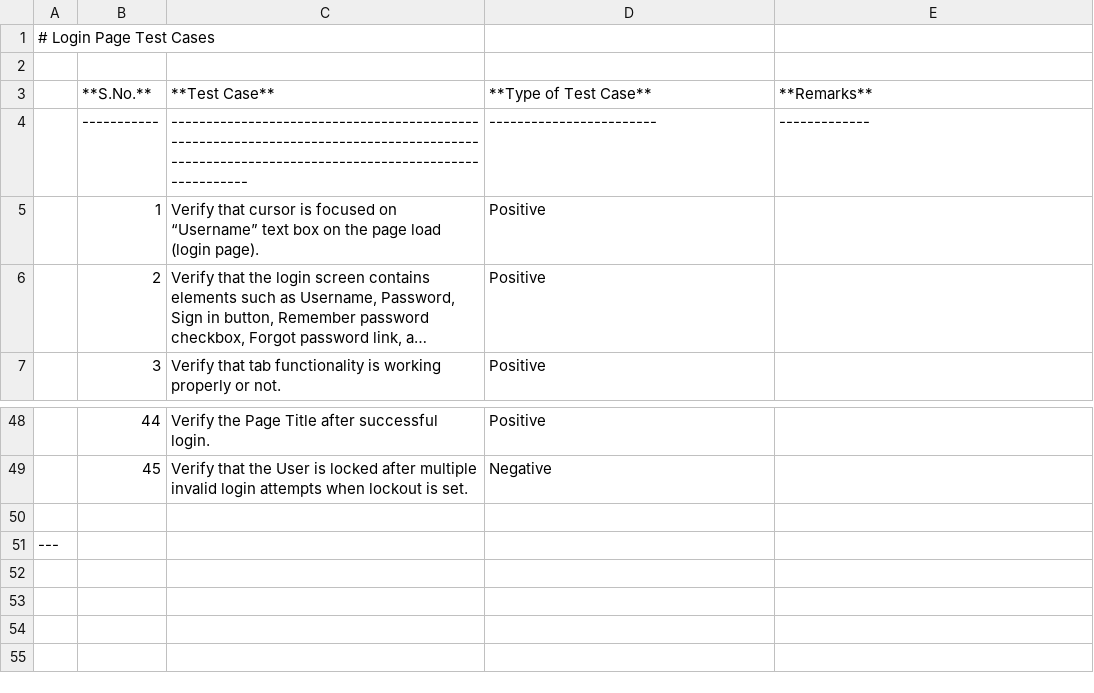
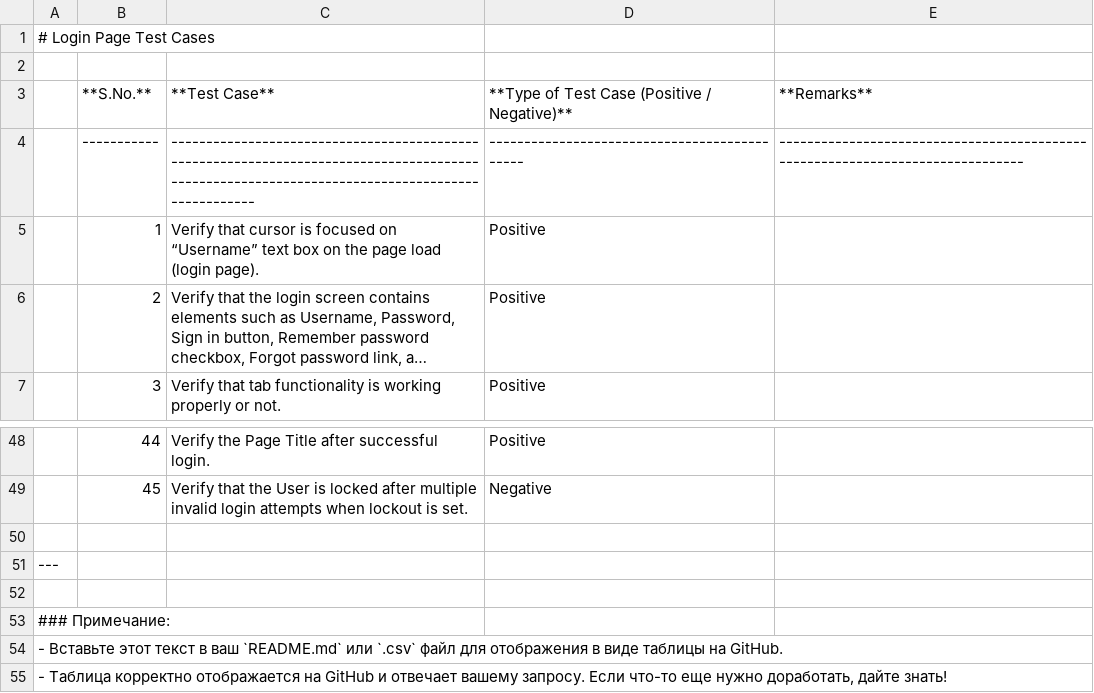
Before and after one commit to ISLAMOVROMAN/TestCases, a CSV file: TestCases/Login.csv, drawn as a sheet; only a part is shown, gaps mark what is left out; long unchanged cells end in …; the diff names each change by its address in the sheet, - before the commit and + after, or states it on an @@ line.

Commit message:
Update Login.csv

```diff
--- a/TestCases/Login.csv
+++ b/TestCases/Login.csv
-D3: **Type of Test Case**
+D3: **Type of Test Case (Positive / Negative)**
-C4: -----------------------------------------------------------------------------------------------------------------------------------------------
+C4: ------------------------------------------------------------------------------------------------------------------------------------------------
-D4: ------------------------
+D4: ---------------------------------------------
-E4: -------------
+E4: -------------------------------------------------------------------------------
+row 52: (empty)
+row 53: ### Примечание:
+row 54: - Вставьте этот текст в ваш `README.md` или `.csv` файл для отображения в виде таблицы на GitHub.
+row 55: - Таблица корректно отображается на GitHub и отвечает вашему запросу. Если что-то еще нужно доработать, дайте знать!
```
